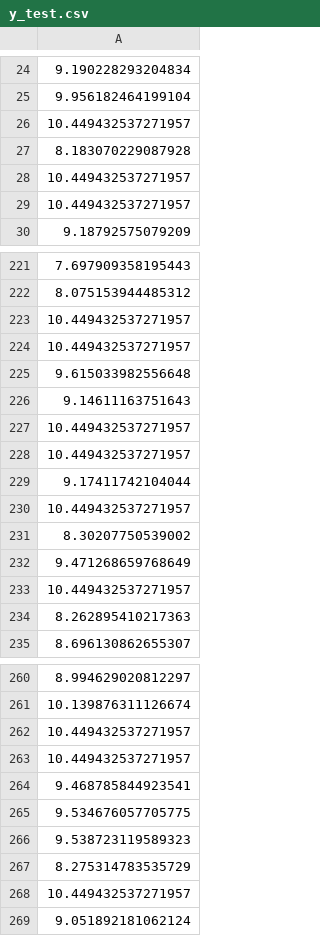
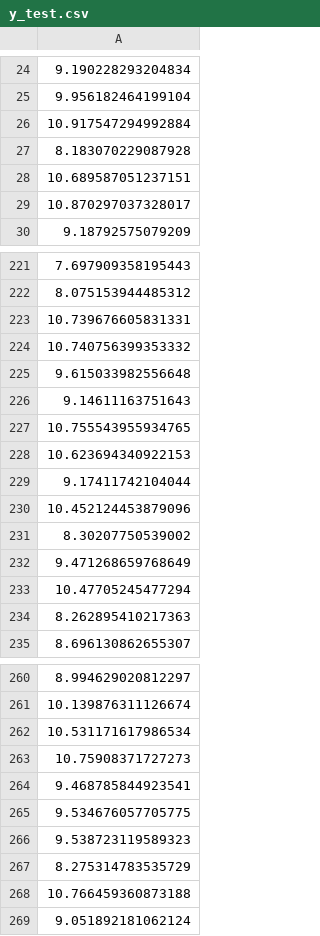
Before and after one commit to khushishahs02/exploratory-data-analysis, a CSV file: data/model_ready/y_test.csv, drawn as a sheet; only a part is shown, gaps mark what is left out; the diff covers the shown part only; the diff names each change by its address in the sheet, - before the commit and + after, or states it on an @@ line.

```diff
--- a/data/model_ready/y_test.csv
+++ b/data/model_ready/y_test.csv
-A26: 10.449432537271957
+A26: 10.917547294992884
-A28: 10.449432537271957
+A28: 10.689587051237151
-A29: 10.449432537271957
+A29: 10.870297037328017
-A223: 10.449432537271957
+A223: 10.739676605831331
-A224: 10.449432537271957
+A224: 10.740756399353332
-A227: 10.449432537271957
+A227: 10.755543955934765
-A228: 10.449432537271957
+A228: 10.623694340922153
-A230: 10.449432537271957
+A230: 10.452124453879096
-A233: 10.449432537271957
+A233: 10.47705245477294
-A262: 10.449432537271957
+A262: 10.531171617986534
-A263: 10.449432537271957
+A263: 10.75908371727273
-A268: 10.449432537271957
+A268: 10.766459360873188
```
Also changed, not shown: 25 edited cells elsewhere in this file.
